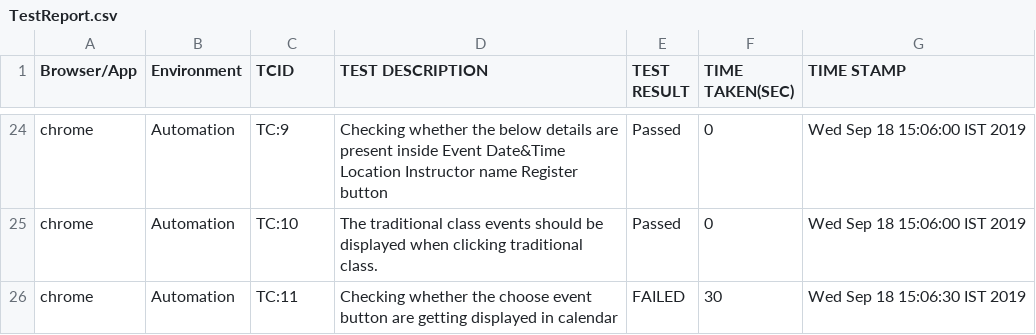
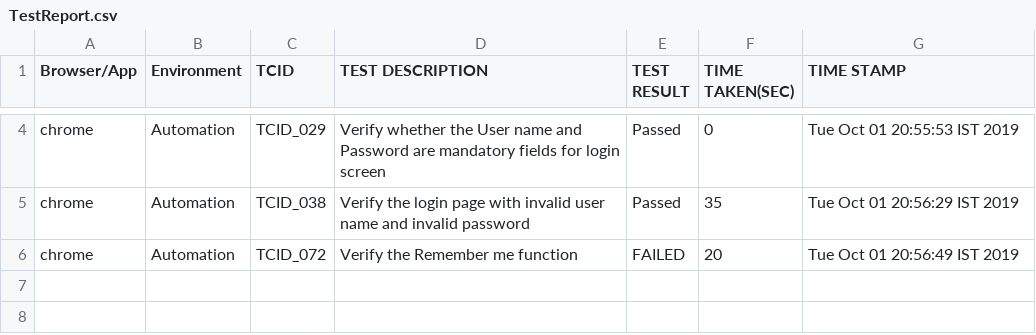
Before and after one commit to divyadharshinielb/FractalCheck, a CSV file: target/TestReport.csv, drawn as a sheet; only a part is shown, gaps mark what is left out; the diff covers the shown part only.

```diff
--- a/target/TestReport.csv
+++ b/target/TestReport.csv
@@ -24,3 +4,3 @@
-"chrome","Automation","TC:9","Checking whether the below details are present inside Event Date&Time Location Instructor name Register button","Passed","0","Wed Sep 18 15:06:00 IST 2019"
-"chrome","Automation","TC:10","The traditional class events should be displayed when clicking traditional class."," Passed","0","Wed Sep 18 15:06:00 IST 2019"
-"chrome","Automation","TC:11","Checking whether the choose event button are getting displayed in calendar"," FAILED","30","Wed Sep 18 15:06:30 IST 2019"
+"chrome","Automation","TCID_029"," Verify whether the User name and Password are mandatory fields for login screen"," Passed","0","Tue Oct 01 20:55:53 IST 2019"
+"chrome","Automation","TCID_038"," Verify the login page with invalid user name and invalid password"," Passed","35","Tue Oct 01 20:56:29 IST 2019"
+"chrome","Automation","TCID_072","  Verify the Remember me function"," FAILED","20","Tue Oct 01 20:56:49 IST 2019"
```
Also changed, not shown: 20 removed rows and 7 edited cells elsewhere in this file, 24 other files.
